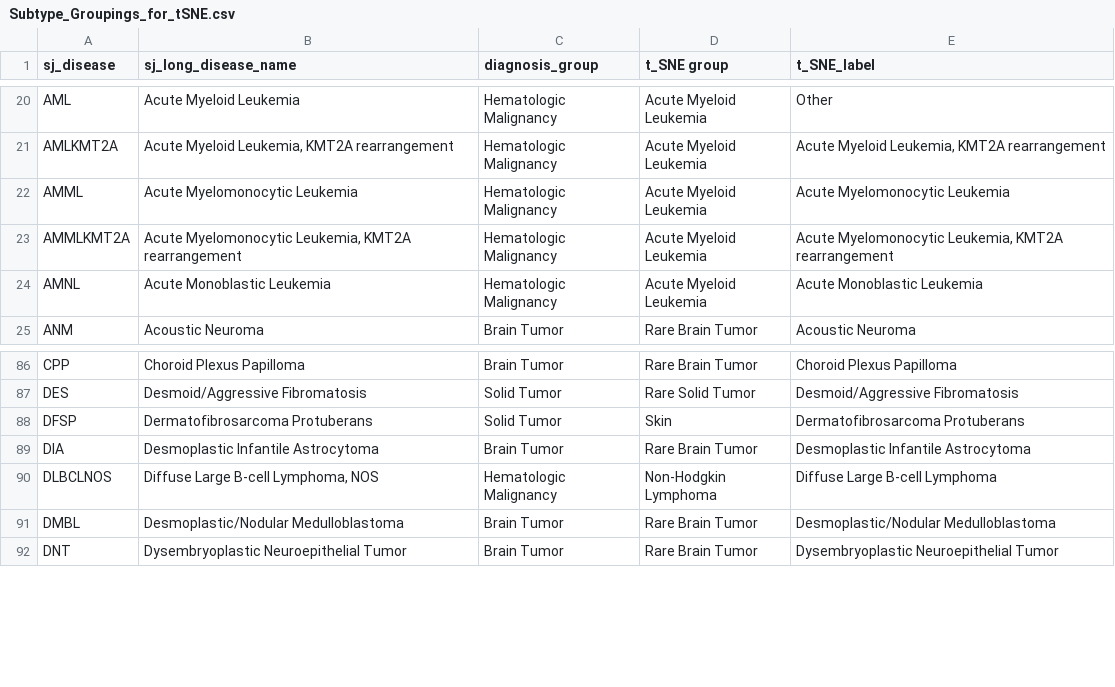
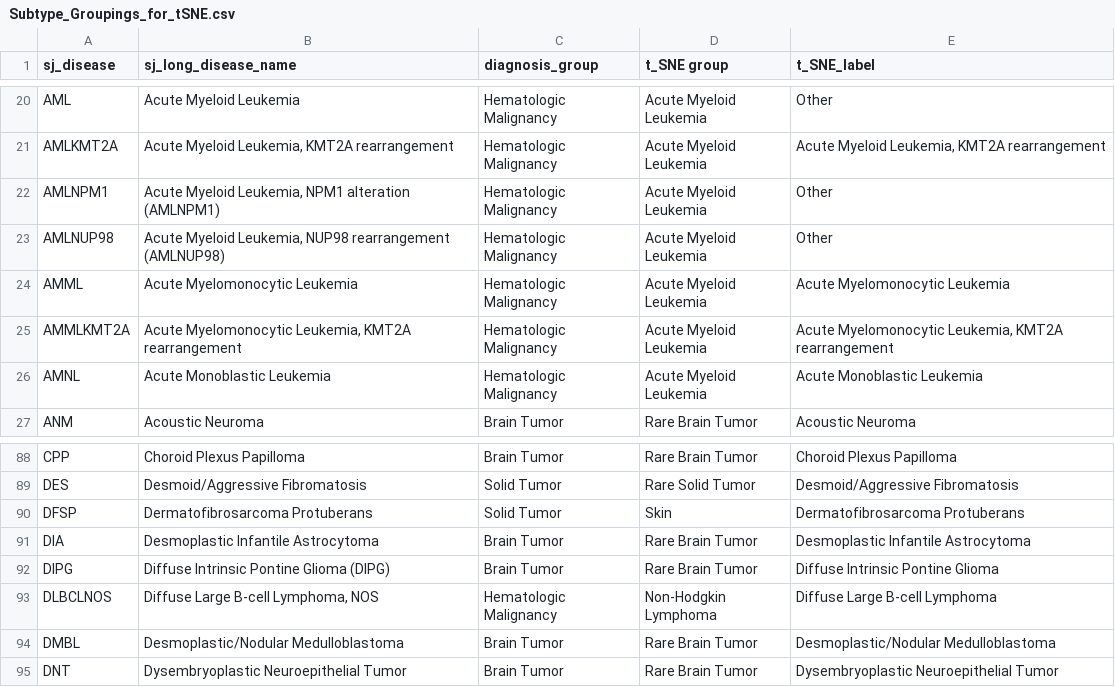
Before and after one commit to stjudecloud/expression-classification, a CSV file: dx_app/resources/stjude/metadata/Subtype_Groupings_for_tSNE.csv, drawn as a sheet; only a part is shown, gaps mark what is left out; the diff names each change by its address in the sheet, - before the commit and + after, or states it on an @@ line.

Commit message:
Add four disease types based on new data

```diff
--- a/dx_app/resources/stjude/metadata/Subtype_Groupings_for_tSNE.csv
+++ b/dx_app/resources/stjude/metadata/Subtype_Groupings_for_tSNE.csv
+row 22: AMLNPM1 | Acute Myeloid Leukemia, NPM1 alteration (AMLNPM1) | Hematologic Malignancy | Acute Myeloid Leukemia | Other
+row 23: AMLNUP98 | Acute Myeloid Leukemia, NUP98 rearrangement (AMLNUP98) | Hematologic Malignancy | Acute Myeloid Leukemia | Other
+row 92: DIPG | Diffuse Intrinsic Pontine Glioma (DIPG) | Brain Tumor | Rare Brain Tumor | Diffuse Intrinsic Pontine Glioma
```
Also changed, not shown: dx_app/resources/stjude/metadata/paper_vs_database_diagnosis_v4_normalized_AlexUpdatesV2_LOOKUP_tSNE.csv.
